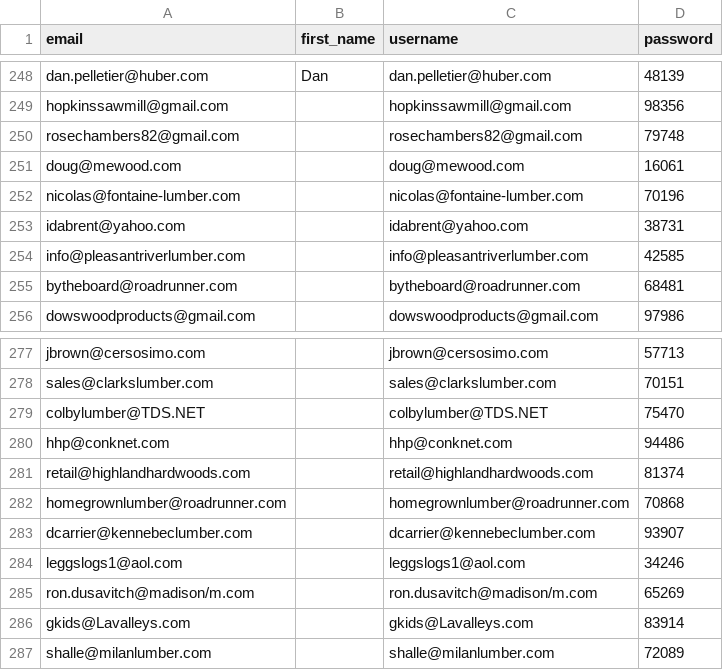
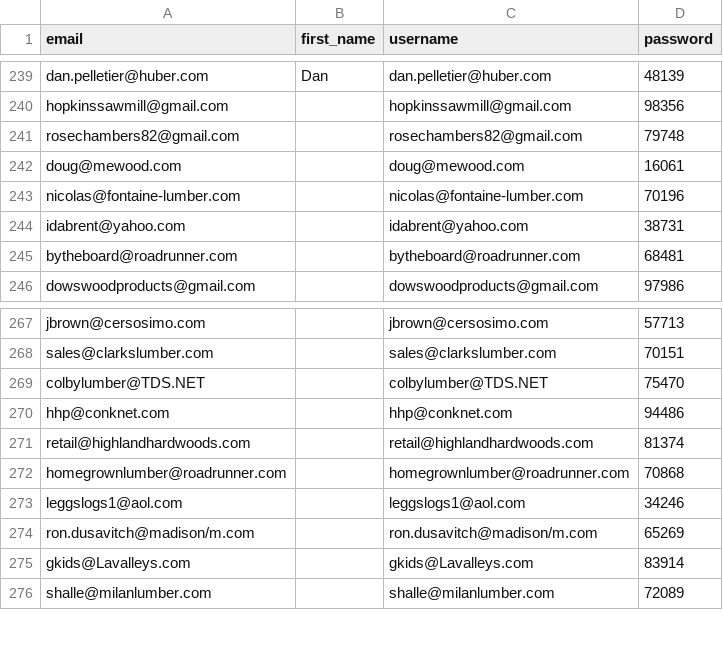
Before and after one commit to attekoskivaara/NEforestry, a CSV file: NEforestry/emailing/1st_set_recipients_240226.csv, drawn as a sheet; only a part is shown, gaps mark what is left out; removed rows and columns are numbered as before the commit, all else as after; the diff covers the shown part only; the diff names each change by its address in the sheet, - before the commit and + after, or states it on an @@ line.

```diff
--- a/NEforestry/emailing/1st_set_recipients_240226.csv
+++ b/NEforestry/emailing/1st_set_recipients_240226.csv
-row 254: info@pleasantriverlumber.com |  | info@pleasantriverlumber.com | 42585
-row 283: dcarrier@kennebeclumber.com |  | dcarrier@kennebeclumber.com | 93907
```
Also changed, not shown: 11 added rows and 9 removed rows elsewhere in this file, NEforestry/emailing/3rd_set_recipients_240226.csv, 3 other files.
